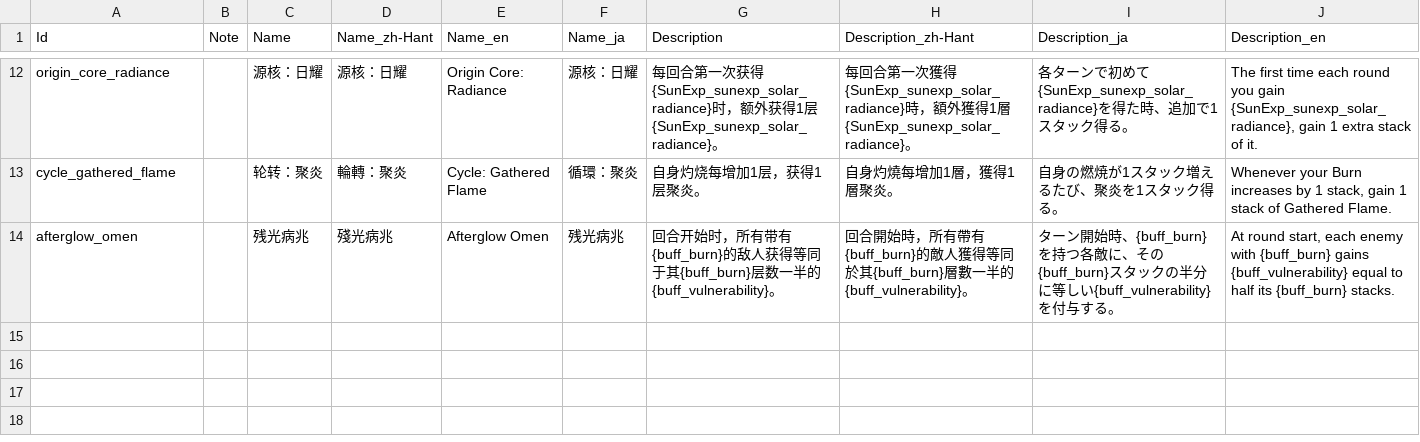
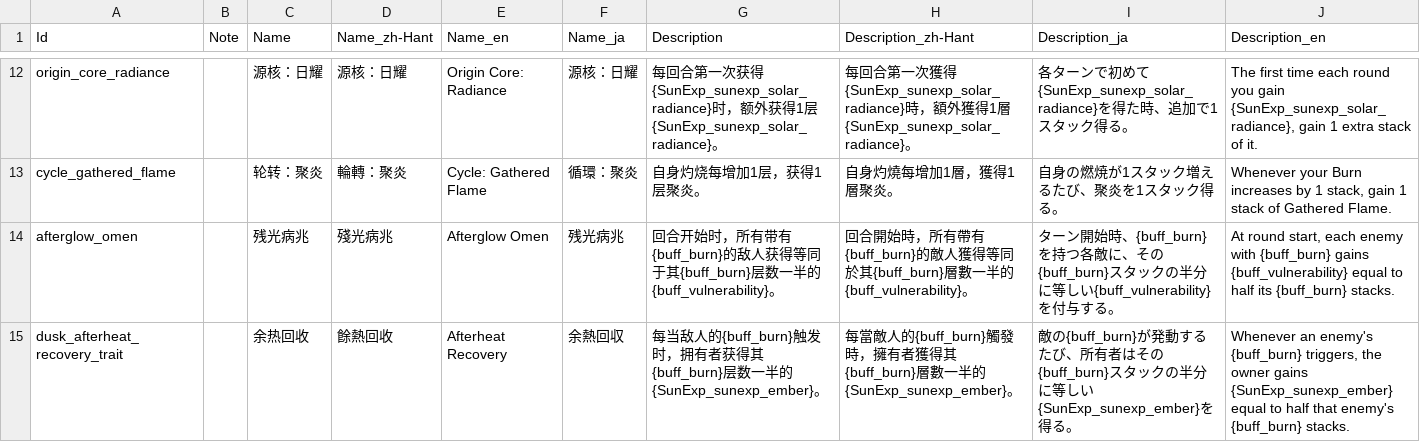
Before and after one commit to AuraKaliya/apocalyptic-journey-mod-SunExp, a CSV file: SunExp/Text/Buff/sunexp.csv, drawn as a sheet; only a part is shown, gaps mark what is left out.

```diff
--- a/SunExp/Text/Buff/sunexp.csv
+++ b/SunExp/Text/Buff/sunexp.csv
@@ -14 +14,2 @@
 "afterglow_omen","","残光病兆","殘光病兆","Afterglow Omen","残光病兆","回合开始时，所有带有{buff_burn}的敌人获得等同于其{buff_burn}层数一半的{buff_vulnerability}。","回合開始時，所有帶有{buff_burn}的敵人獲得等同於其{buff_burn}層數一半的{buff_vulnerability}。","ターン開始時、{buff_burn}を持つ各敵に、その{buff_burn}スタックの半分に等しい{buff_vulnerability}を付与する。","At round start, each enemy with {buff_burn} gains {buff_vulnerability} equal to half its {buff_burn} stacks."
+"dusk_afterheat_recovery_trait","","余热回收","餘熱回收","Afterheat Recovery","余熱回収","每当敌人的{buff_burn}触发时，拥有者获得其{buff_burn}层数一半的{SunExp_sunexp_ember}。","每當敵人的{buff_burn}觸發時，擁有者獲得其{buff_burn}層數一半的{SunExp_sunexp_ember}。","敵の{buff_burn}が発動するたび、所有者はその{buff_burn}スタックの半分に等しい{SunExp_sunexp_ember}を得る。","Whenever an enemy's {buff_burn} triggers, the owner gains {SunExp_sunexp_ember} equal to half that enemy's {buff_burn} stacks."
```
Also changed, not shown: SunExp/Data/Blessing/sunexp.csv, SunExp/Data/Buff/sunexp.csv, 12 other files.
